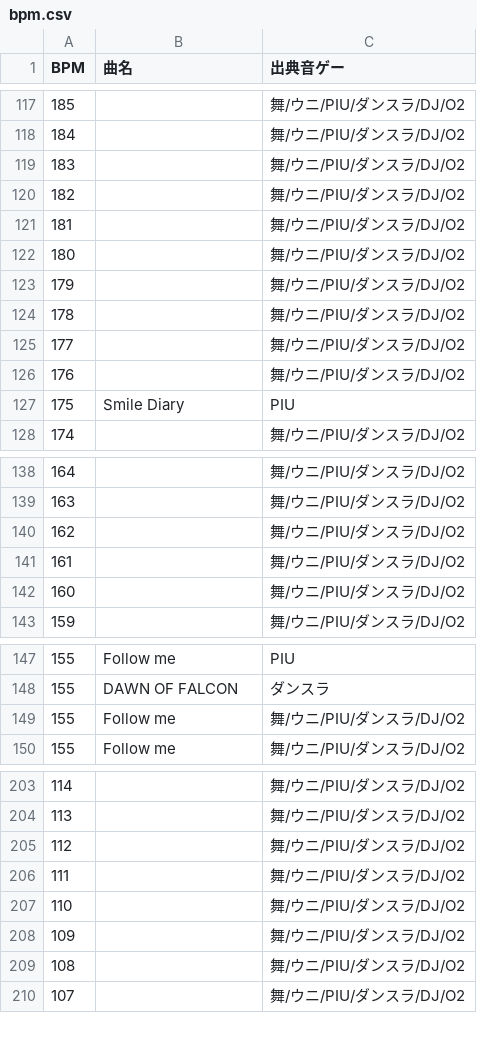
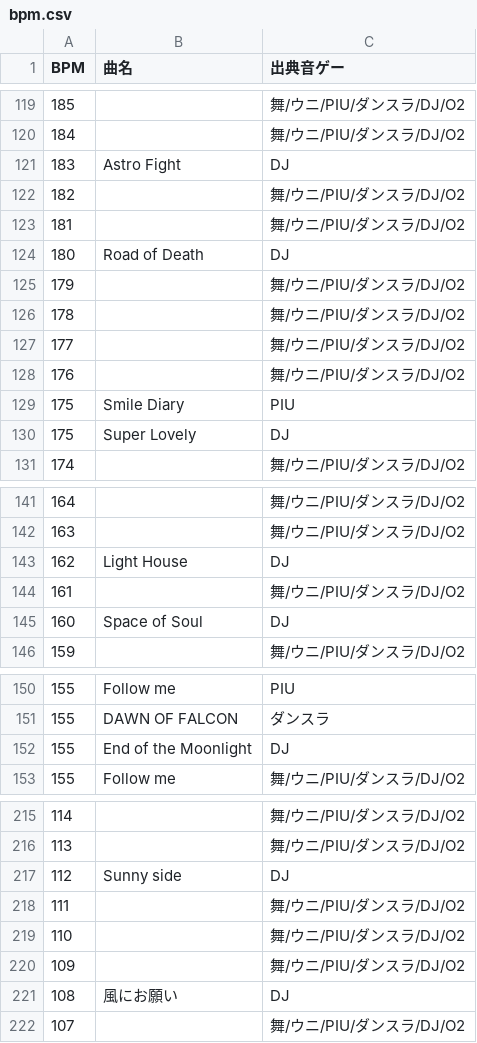
Before and after one commit to stakiran/otoge_bpm_complete, a CSV file: bpm.csv, drawn as a sheet; only a part is shown, gaps mark what is left out; the diff covers the shown part only.

```diff
--- a/bpm.csv
+++ b/bpm.csv
@@ -118,6 +120,6 @@ BPM,曲名,出典音ゲー
 184,,舞/ウニ/PIU/ダンスラ/DJ/O2
-183,,舞/ウニ/PIU/ダンスラ/DJ/O2
+183,Astro Fight,DJ
 182,,舞/ウニ/PIU/ダンスラ/DJ/O2
 181,,舞/ウニ/PIU/ダンスラ/DJ/O2
-180,,舞/ウニ/PIU/ダンスラ/DJ/O2
+180,Road of Death,DJ
 179,,舞/ウニ/PIU/ダンスラ/DJ/O2
@@ -127,2 +129,3 @@ BPM,曲名,出典音ゲー
 175,Smile Diary,PIU
+175,Super Lovely,DJ
 174,,舞/ウニ/PIU/ダンスラ/DJ/O2
@@ -139,5 +142,5 @@ BPM,曲名,出典音ゲー
 163,,舞/ウニ/PIU/ダンスラ/DJ/O2
-162,,舞/ウニ/PIU/ダンスラ/DJ/O2
+162,Light House,DJ
 161,,舞/ウニ/PIU/ダンスラ/DJ/O2
-160,,舞/ウニ/PIU/ダンスラ/DJ/O2
+160,Space of Soul,DJ
 159,,舞/ウニ/PIU/ダンスラ/DJ/O2
@@ -148,3 +151,3 @@ BPM,曲名,出典音ゲー
 155,DAWN OF FALCON,ダンスラ
-155,Follow me,舞/ウニ/PIU/ダンスラ/DJ/O2
+155,End of the Moonlight,DJ
 155,Follow me,舞/ウニ/PIU/ダンスラ/DJ/O2
@@ -204,3 +216,3 @@ BPM,曲名,出典音ゲー
 113,,舞/ウニ/PIU/ダンスラ/DJ/O2
-112,,舞/ウニ/PIU/ダンスラ/DJ/O2
+112,Sunny side,DJ
 111,,舞/ウニ/PIU/ダンスラ/DJ/O2
@@ -208,3 +220,3 @@ BPM,曲名,出典音ゲー
 109,,舞/ウニ/PIU/ダンスラ/DJ/O2
-108,,舞/ウニ/PIU/ダンスラ/DJ/O2
+108,風にお願い,DJ
 107,,舞/ウニ/PIU/ダンスラ/DJ/O2
```
Also changed, not shown: 11 added rows and 24 edited cells elsewhere in this file.
